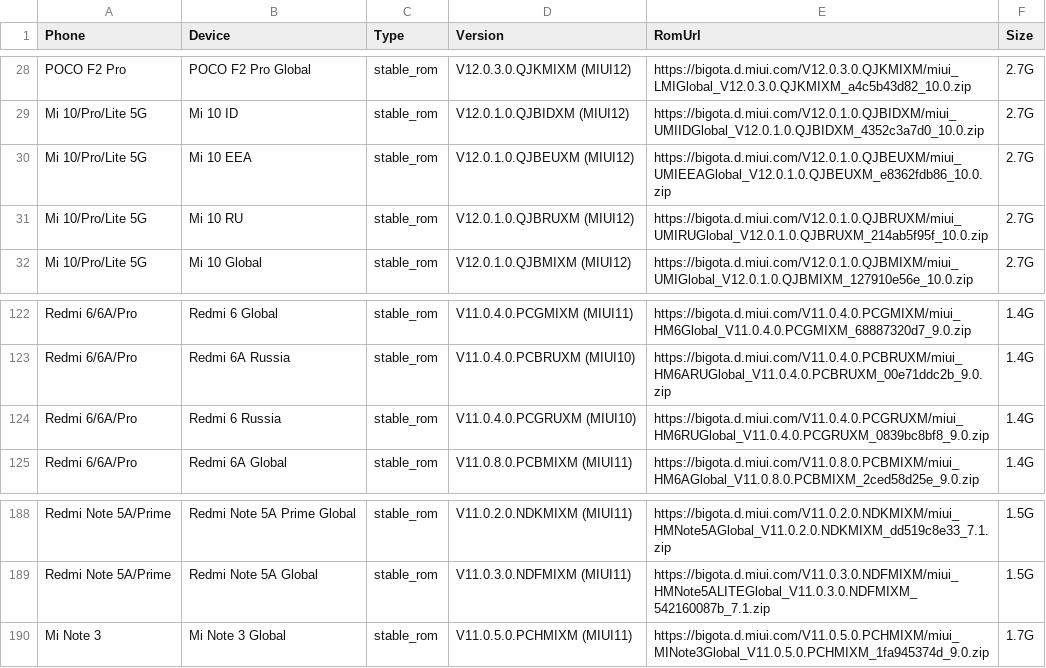
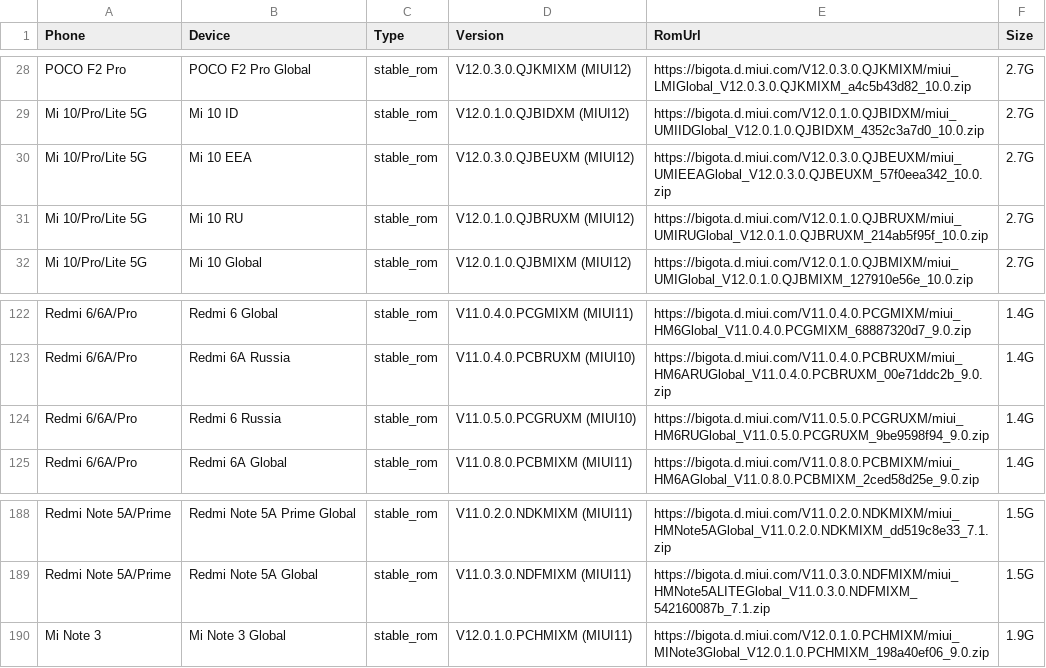
Before and after one commit to wuxianlin/get_android_data, a CSV file: data/miui_global_rom.csv, drawn as a sheet; only a part is shown, gaps mark what is left out.

```diff
--- a/data/miui_global_rom.csv
+++ b/data/miui_global_rom.csv
@@ -29,3 +29,3 @@ POCO F2 Pro,POCO F2 Pro Global,stable_rom,V12.0.3.0.QJKMIXM (MIUI12),https://big
 Mi 10/Pro/Lite 5G,Mi 10 ID,stable_rom,V12.0.1.0.QJBIDXM (MIUI12),https://bigota.d.miui.com/V12.0.1.0.QJBIDXM/miui_UMIIDGlobal_V12.0.1.0.QJBIDXM_4352c3a7d0_10.0.zip,2.7G
-Mi 10/Pro/Lite 5G,Mi 10 EEA,stable_rom,V12.0.1.0.QJBEUXM (MIUI12),https://bigota.d.miui.com/V12.0.1.0.QJBEUXM/miui_UMIEEAGlobal_V12.0.1.0.QJBEUXM_e8362fdb86_10.0.zip,2.7G
+Mi 10/Pro/Lite 5G,Mi 10 EEA,stable_rom,V12.0.3.0.QJBEUXM (MIUI12),https://bigota.d.miui.com/V12.0.3.0.QJBEUXM/miui_UMIEEAGlobal_V12.0.3.0.QJBEUXM_57f0eea342_10.0.zip,2.7G
 Mi 10/Pro/Lite 5G,Mi 10 RU,stable_rom,V12.0.1.0.QJBRUXM (MIUI12),https://bigota.d.miui.com/V12.0.1.0.QJBRUXM/miui_UMIRUGlobal_V12.0.1.0.QJBRUXM_214ab5f95f_10.0.zip,2.7G
@@ -123,3 +123,3 @@ Redmi 6/6A/Pro,Redmi 6 Global,stable_rom,V11.0.4.0.PCGMIXM (MIUI11),https://bigo
 Redmi 6/6A/Pro,Redmi 6A Russia,stable_rom,V11.0.4.0.PCBRUXM (MIUI10),https://bigota.d.miui.com/V11.0.4.0.PCBRUXM/miui_HM6ARUGlobal_V11.0.4.0.PCBRUXM_00e71ddc2b_9.0.zip,1.4G
-Redmi 6/6A/Pro,Redmi 6 Russia,stable_rom,V11.0.4.0.PCGRUXM (MIUI10),https://bigota.d.miui.com/V11.0.4.0.PCGRUXM/miui_HM6RUGlobal_V11.0.4.0.PCGRUXM_0839bc8bf8_9.0.zip,1.4G
+Redmi 6/6A/Pro,Redmi 6 Russia,stable_rom,V11.0.5.0.PCGRUXM (MIUI10),https://bigota.d.miui.com/V11.0.5.0.PCGRUXM/miui_HM6RUGlobal_V11.0.5.0.PCGRUXM_9be9598f94_9.0.zip,1.4G
 Redmi 6/6A/Pro,Redmi 6A Global,stable_rom,V11.0.8.0.PCBMIXM (MIUI11),https://bigota.d.miui.com/V11.0.8.0.PCBMIXM/miui_HM6AGlobal_V11.0.8.0.PCBMIXM_2ced58d25e_9.0.zip,1.4G
@@ -189,2 +189,2 @@ Redmi Note 5A/Prime,Redmi Note 5A Prime Global,stable_rom,V11.0.2.0.NDKMIXM (MIU
 Redmi Note 5A/Prime,Redmi Note 5A Global,stable_rom,V11.0.3.0.NDFMIXM (MIUI11),https://bigota.d.miui.com/V11.0.3.0.NDFMIXM/miui_HMNote5ALITEGlobal_V11.0.3.0.NDFMIXM_542160087b_7.1.zip,1.5G
-Mi Note 3,Mi Note 3 Global,stable_rom,V11.0.5.0.PCHMIXM (MIUI11),https://bigota.d.miui.com/V11.0.5.0.PCHMIXM/miui_MINote3Global_V11.0.5.0.PCHMIXM_1fa945374d_9.0.zip,1.7G
+Mi Note 3,Mi Note 3 Global,stable_rom,V12.0.1.0.PCHMIXM (MIUI11),https://bigota.d.miui.com/V12.0.1.0.PCHMIXM/miui_MINote3Global_V12.0.1.0.PCHMIXM_198a40ef06_9.0.zip,1.9G
```
Also changed, not shown: data/oppo_rom.csv.
